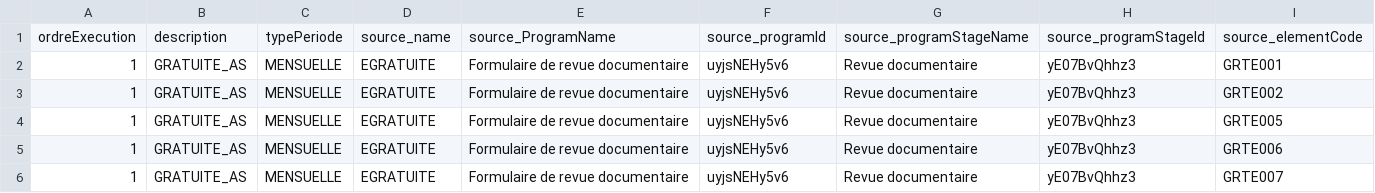
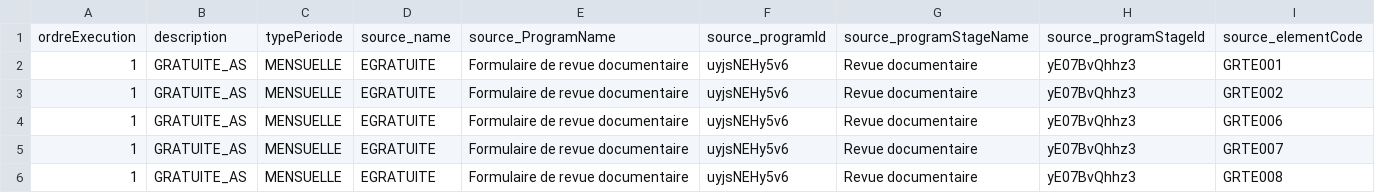
Before and after one commit to cyrillekouassi/ZatoFile, a CSV file: GRATUITE_AS_tracker.csv, drawn as a sheet; only a part is shown; the shorter side is filled out with more unchanged rows; rows hold the shown columns only; the diff names each change by its address in the sheet, - before the commit and + after, or states it on an @@ line.

Commit message:
Add files via upload

```diff
--- a/GRATUITE_AS_tracker.csv
+++ b/GRATUITE_AS_tracker.csv
-row 4: 1 | GRATUITE_AS | MENSUELLE | EGRATUITE | Formulaire de revue documentaire | uyjsNEHy5v6 | Revue documentaire | yE07BvQhhz3 | GRTE005
```
